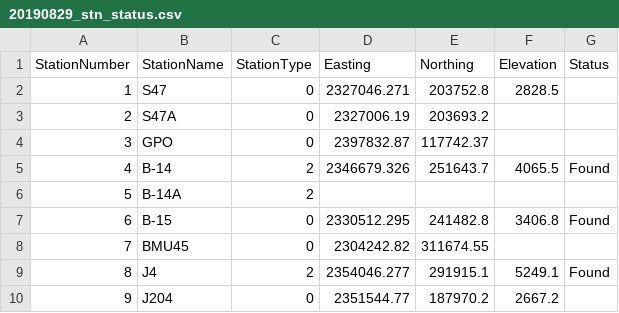
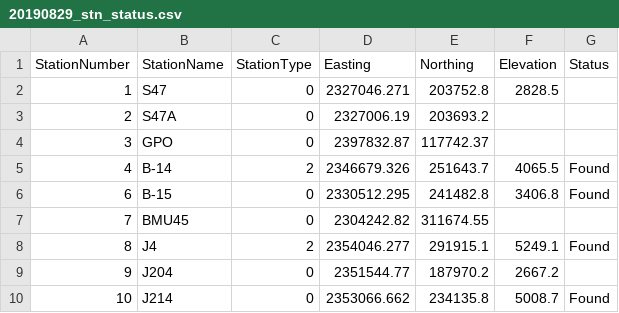
Before and after one commit to collincr/gravrouting, a CSV file: data/20190829_stn_status.csv, drawn as a sheet; only a part is shown; the shorter side is filled out with more unchanged rows; the diff names each change by its address in the sheet, - before the commit and + after, or states it on an @@ line.

```diff
--- a/data/20190829_stn_status.csv
+++ b/data/20190829_stn_status.csv
-row 6: 5 | B-14A | 2
```
Also changed, not shown: 4 other files.
